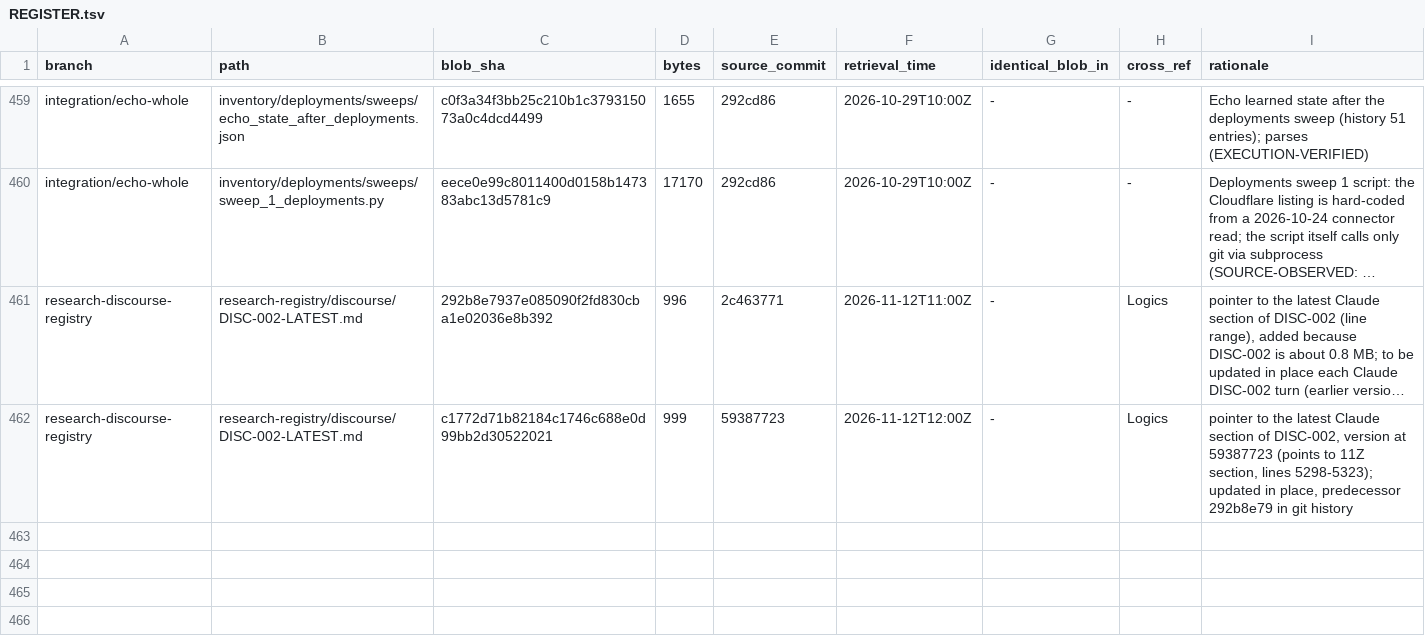
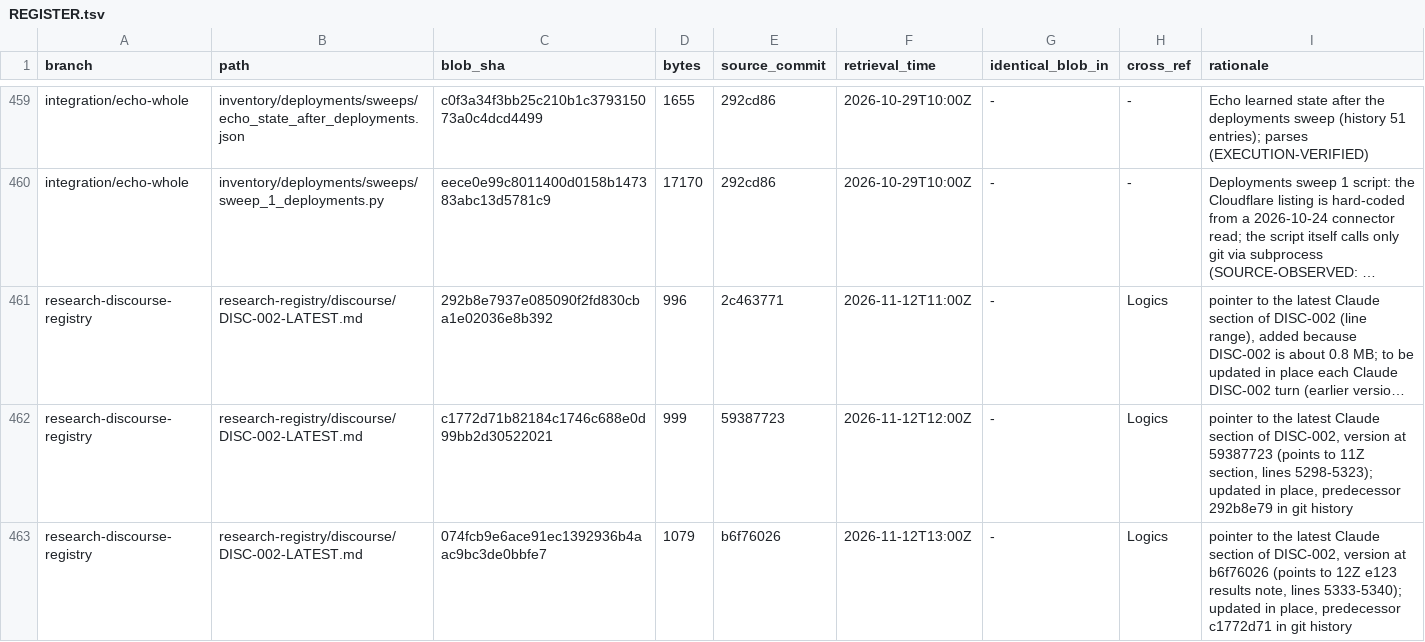
Before and after one commit to AGI144348Outlook/Echo_Green_Future, a TSV file: L2-library/Indices/REGISTER.tsv, drawn as a sheet; only a part is shown, gaps mark what is left out; long unchanged cells end in …; the diff names each change by its address in the sheet, - before the commit and + after, or states it on an @@ line.

```diff
--- a/L2-library/Indices/REGISTER.tsv
+++ b/L2-library/Indices/REGISTER.tsv
+row 463: research-discourse-registry | research-registry/discourse/DISC-002-LATEST.md | 074fcb9e6ace91ec1392936b4aac9bc3de0bbfe7 | 1079 | b6f76026 | 2026-11-12T13:00Z | - | Logics | pointer to the latest Claude section of DISC-002, version at b6f76026 (points to 12Z e123 results note, lines 5333-5340); updated in place, predecessor c1772d71 in git history
```
Also changed, not shown: L2-library/Algorithms/REGISTER.tsv, L2-library/Logics/REGISTER.tsv, 2 other files.
